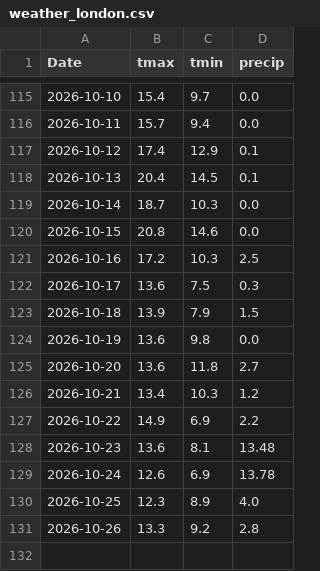
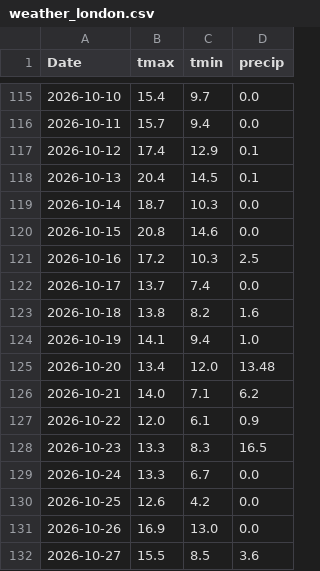
Before and after one commit to akastudiogdrive-droid/coin, a CSV file: data/context/weather_london.csv, drawn as a sheet; only a part is shown, gaps mark what is left out; the diff covers the shown part only.

```diff
--- a/data/context/weather_london.csv
+++ b/data/context/weather_london.csv
@@ -121,11 +121,12 @@ Date,tmax,tmin,precip
 2026-10-16,17.2,10.3,2.5
-2026-10-17,13.6,7.5,0.3
-2026-10-18,13.9,7.9,1.5
-2026-10-19,13.6,9.8,0.0
-2026-10-20,13.6,11.8,2.7
-2026-10-21,13.4,10.3,1.2
-2026-10-22,14.9,6.9,2.2
-2026-10-23,13.6,8.1,13.48
-2026-10-24,12.6,6.9,13.78
-2026-10-25,12.3,8.9,4.0
-2026-10-26,13.3,9.2,2.8
+2026-10-17,13.7,7.4,0.0
+2026-10-18,13.8,8.2,1.6
+2026-10-19,14.1,9.4,1.0
+2026-10-20,13.4,12.0,13.48
+2026-10-21,14.0,7.1,6.2
+2026-10-22,12.0,6.1,0.9
+2026-10-23,13.3,8.3,16.5
+2026-10-24,13.3,6.7,0.0
+2026-10-25,12.6,4.2,0.0
+2026-10-26,16.9,13.0,0.0
+2026-10-27,15.5,8.5,3.6
```
Also changed, not shown: 10 edited cells elsewhere in this file, data/prices/BTC_USD.csv, data/prices/ETH_USD.csv, 26 other files.
